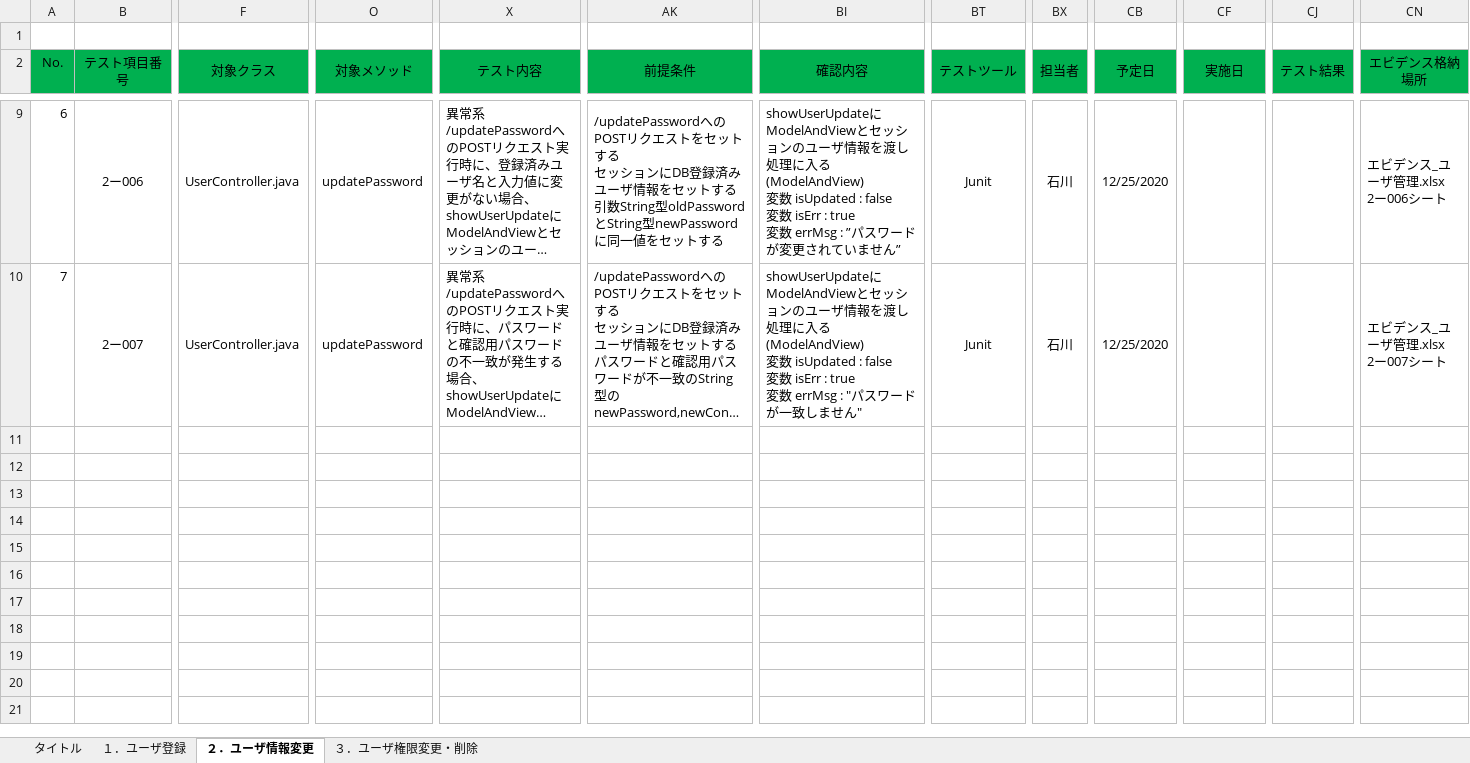
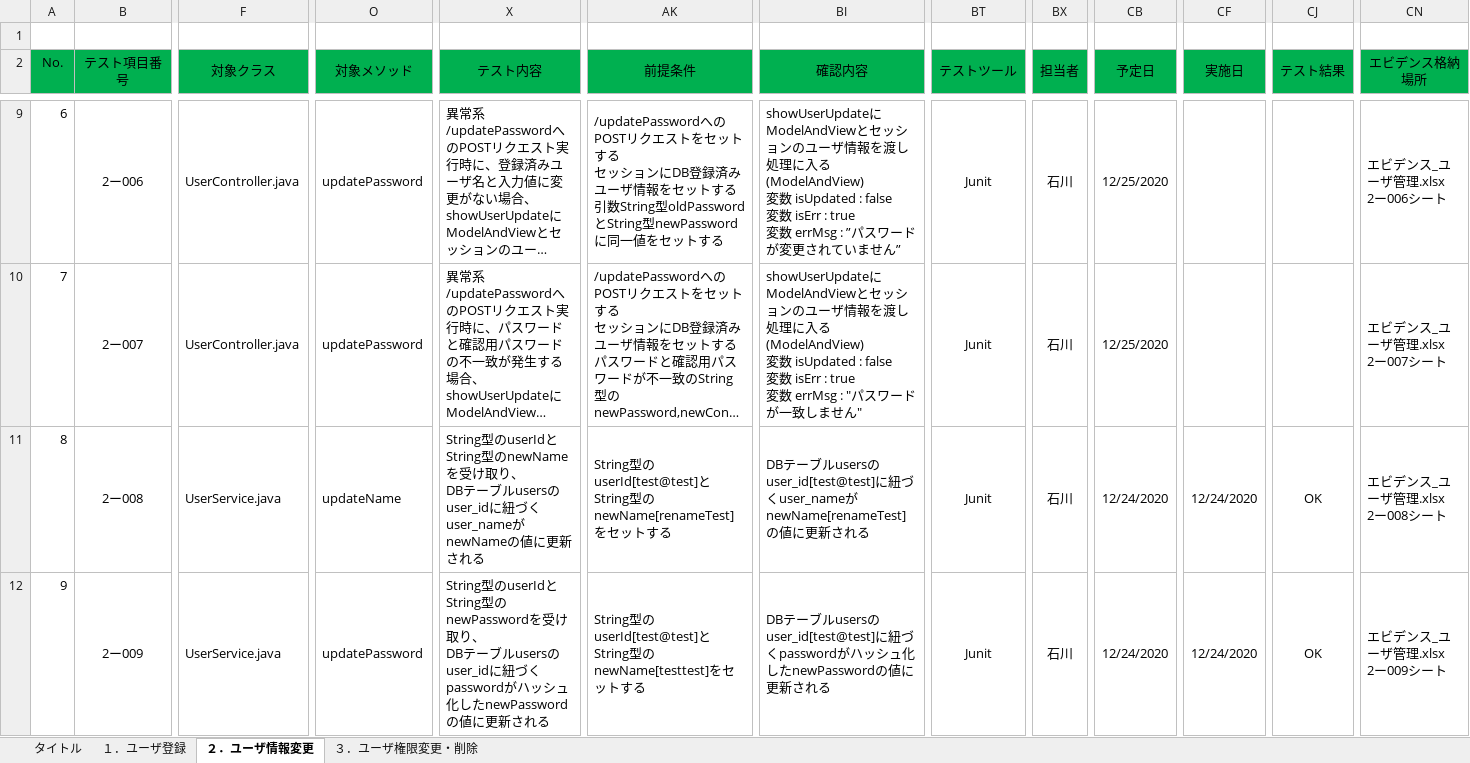
Before and after one commit to hirane/spring-project, an Excel workbook: 05_PT/単体テスト仕様書_ユーザ管理.xlsx, sheet ２．ユーザ情報変更, drawn as a sheet; only a part is shown, gaps mark what is left out; long unchanged cells end in …; values as stored, in another font and other column widths than the file's, no borders; conditional formats not drawn; rows hold the shown columns only; ↵ is a line break in a cell; the diff covers the shown part only; the diff names each change by its address in the sheet, - before the commit and + after, or states it on an @@ line.

```diff
--- a/05_PT/単体テスト仕様書_ユーザ管理.xlsx (sheet ２．ユーザ情報変更)
+++ b/05_PT/単体テスト仕様書_ユーザ管理.xlsx (sheet ２．ユーザ情報変更)
@@ row 11 unhidden: 8 | 2ー008 | UserService.java | updateName | String型のuserIdとString型のnewNameを受け取り、 ↵ DBテーブルusersのuser_idに紐づくuser_nameがnewNameの値に更新される | String型のuserId[test@test]とString型のnewName[renameTest]をセットする | DBテーブルusersのuser_id[test@test]に紐づくuser_nameがnewName[renameTest]の値に更新される | Junit | 石川 | 12/24/2020 | 12/24/2020 | OK | エビデンス_ユーザ管理.xlsx ↵ 2ー008シート @@
@@ row 12 unhidden: 9 | 2ー009 | UserService.java | updatePassword | String型のuserIdとString型のnewPasswordを受け取り、 ↵ DBテーブルusersのuser_idに紐づくpasswordがハッシュ化したnewPasswordの値に更新される | String型のuserId[test@test]とString型のnewName[testtest]をセットする | DBテーブルusersのuser_id[test@test]に紐づくpasswordがハッシュ化したnewPasswordの値に更新される | Junit | 石川 | 12/24/2020 | 12/24/2020 | OK | エビデンス_ユーザ管理.xlsx ↵ 2ー009シート @@
```
Also changed, not shown: 4 hidden or unhidden rows elsewhere in this sheet, sheet １．ユーザ登録, sheet ３．ユーザ権限変更・削除, hidden cells, document/【ファイルサーバ課題】残作業一覧.xlsx, document/【ファイルサーバ課題】画面入出力項目一覧.xlsx, 1 other file.
